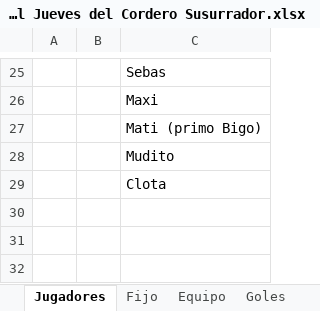
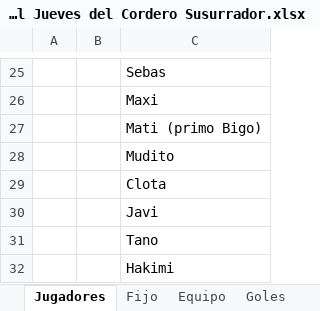
Before and after one commit to lladamartin/JuevesdelCorderoSusurrador, an Excel workbook: docs/Base Futbol Jueves del Cordero Susurrador.xlsx, sheet Jugadores, drawn as a sheet; only a part is shown, gaps mark what is left out; values as stored, in another font and other column widths than the file's, no borders; the diff names each change by its address in the sheet, - before the commit and + after, or states it on an @@ line.

```diff
--- a/docs/Base Futbol Jueves del Cordero Susurrador.xlsx (sheet Jugadores)
+++ b/docs/Base Futbol Jueves del Cordero Susurrador.xlsx (sheet Jugadores)
+row 30:  |  | Javi
+row 31:  |  | Tano
+row 32:  |  | Hakimi
```
Also changed, not shown: sheet Goles, sheet Equipo, sheet Resultado, 1 other file.
